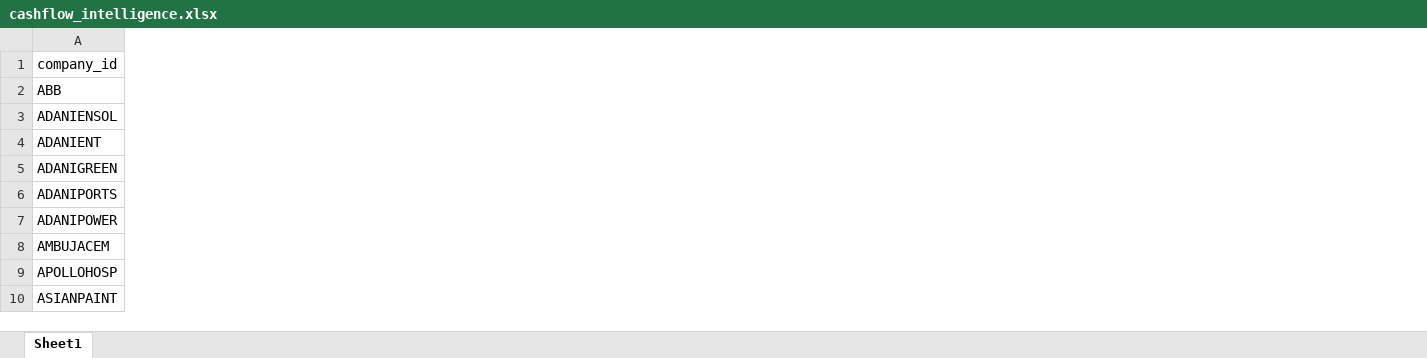
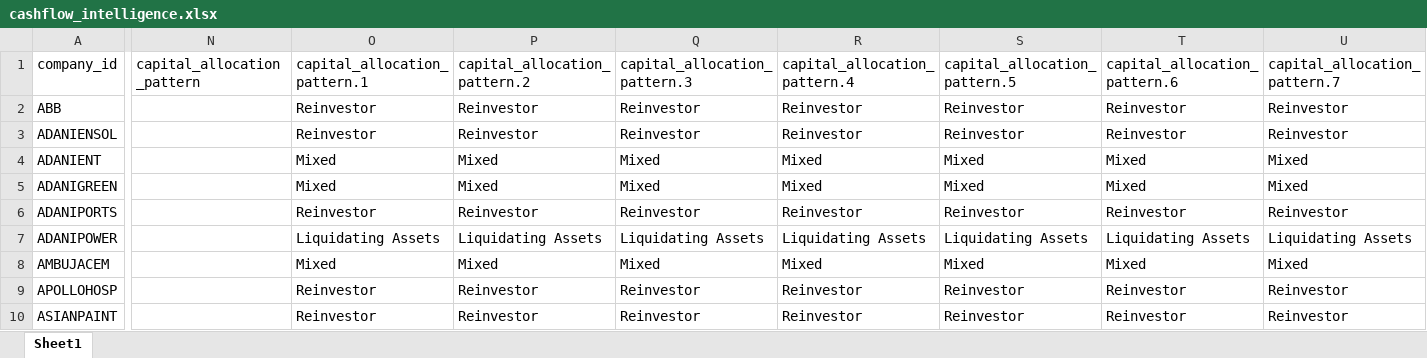
Before and after one commit to anilpachar-tech/nifty100-financial-intelligence-platform, an Excel workbook: output/cashflow_intelligence.xlsx, sheet Sheet1, drawn as a sheet; only a part is shown, gaps mark what is left out; values as stored, in another font and other column widths than the file's, no borders; the diff covers the shown part only; the diff names each change by its address in the sheet, - before the commit and + after, or states it on an @@ line.

Commit message:
Sprint 5 Day 32: Added capital allocation reporting and validation

```diff
--- a/output/cashflow_intelligence.xlsx (sheet Sheet1)
+++ b/output/cashflow_intelligence.xlsx (sheet Sheet1)
+column N (capital_allocation_pattern), empty
+column O (capital_allocation_pattern.1), rows 2-10: Reinvestor | Reinvestor | Mixed | Mixed | Reinvestor | Liquidating Assets | Mixed | Reinvestor | Reinvestor
+column P (capital_allocation_pattern.2), rows 2-10: Reinvestor | Reinvestor | Mixed | Mixed | Reinvestor | Liquidating Assets | Mixed | Reinvestor | Reinvestor
+column Q (capital_allocation_pattern.3), rows 2-10: Reinvestor | Reinvestor | Mixed | Mixed | Reinvestor | Liquidating Assets | Mixed | Reinvestor | Reinvestor
+column R (capital_allocation_pattern.4), rows 2-10: Reinvestor | Reinvestor | Mixed | Mixed | Reinvestor | Liquidating Assets | Mixed | Reinvestor | Reinvestor
+column S (capital_allocation_pattern.5), rows 2-10: Reinvestor | Reinvestor | Mixed | Mixed | Reinvestor | Liquidating Assets | Mixed | Reinvestor | Reinvestor
+column T (capital_allocation_pattern.6), rows 2-10: Reinvestor | Reinvestor | Mixed | Mixed | Reinvestor | Liquidating Assets | Mixed | Reinvestor | Reinvestor
+column U (capital_allocation_pattern.7), rows 2-10: Reinvestor | Reinvestor | Mixed | Mixed | Reinvestor | Liquidating Assets | Mixed | Reinvestor | Reinvestor
```
Also changed, not shown: 1 added column elsewhere in this sheet, 2 other files.
